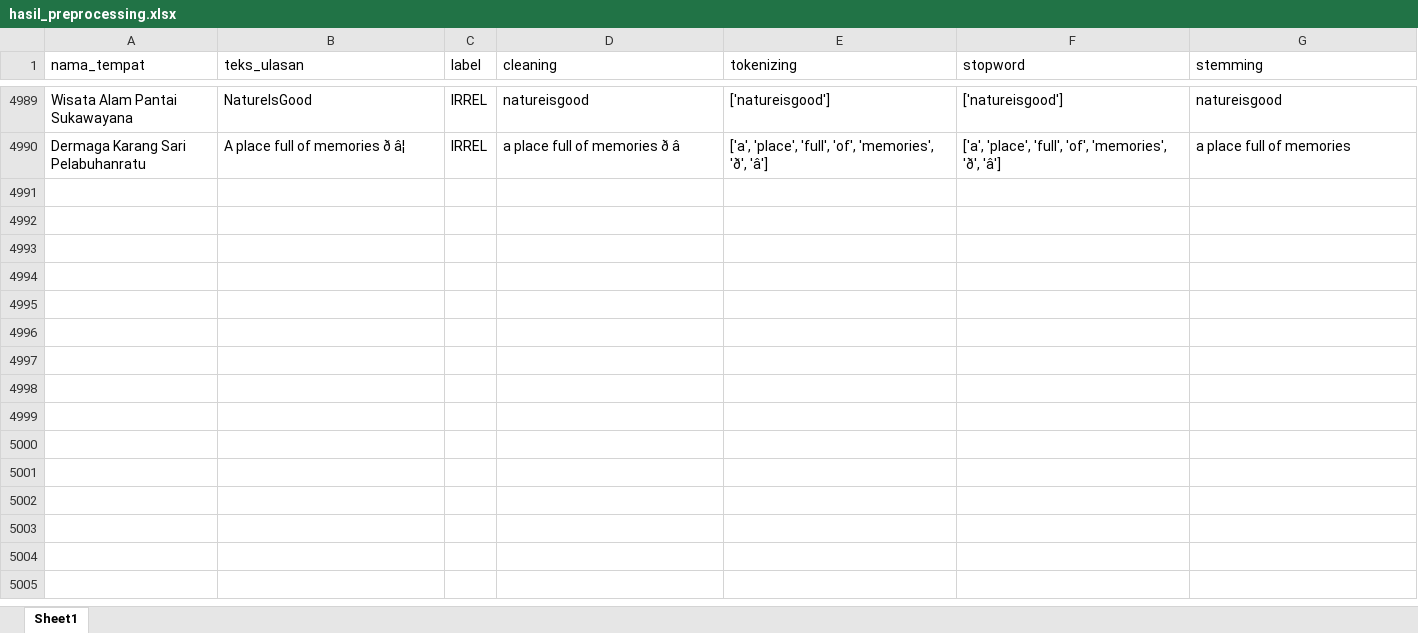
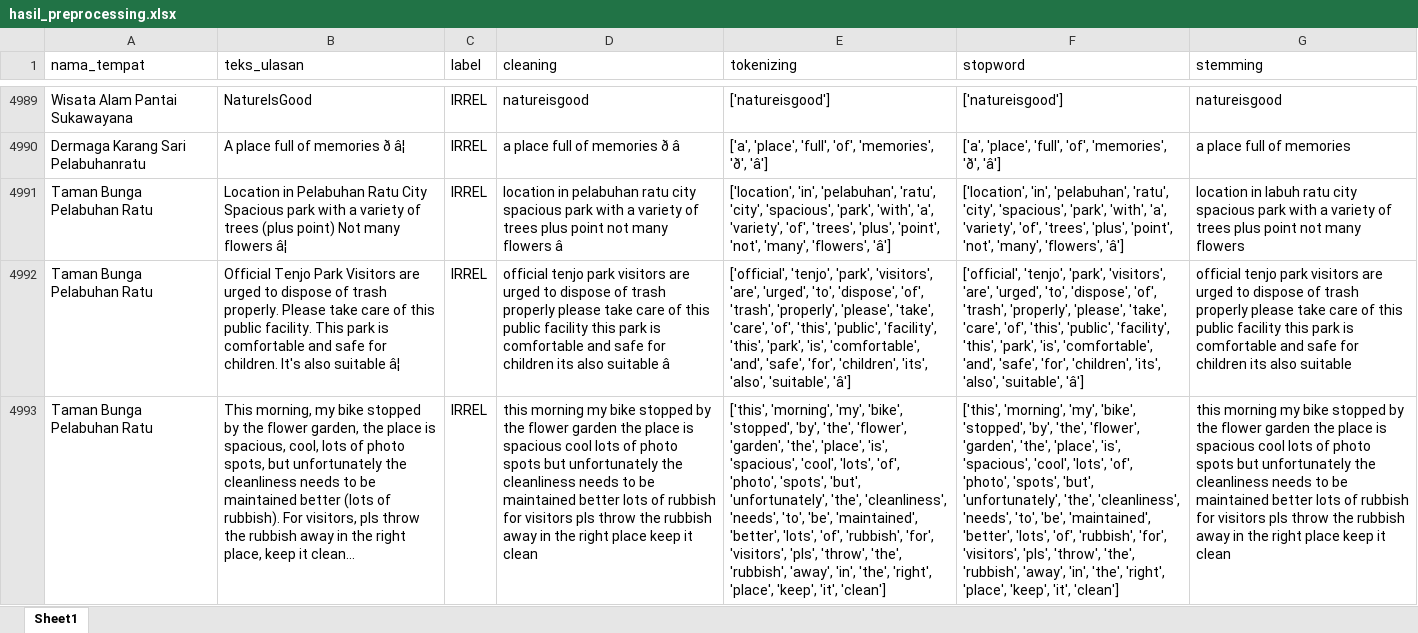
Before and after one commit to muizulrafi/skripsi-ulasan-wisata, an Excel workbook: data/preprocessing/hasil_preprocessing.xlsx, sheet Sheet1, drawn as a sheet; only a part is shown, gaps mark what is left out; values as stored, in another font and other column widths than the file's, no borders; the diff names each change by its address in the sheet, - before the commit and + after, or states it on an @@ line.

```diff
--- a/data/preprocessing/hasil_preprocessing.xlsx (sheet Sheet1)
+++ b/data/preprocessing/hasil_preprocessing.xlsx (sheet Sheet1)
+row 4991: Taman Bunga Pelabuhan Ratu | Location in Pelabuhan Ratu City Spacious park with a variety of trees (plus point) Not many flowers â¦ | IRREL | location in pelabuhan ratu city spacious park with a variety of trees plus point not many flowers â | ['location', 'in', 'pelabuhan', 'ratu', 'city', 'spacious', 'park', 'with', 'a', 'variety', 'of', 'trees', 'plus', 'point', 'not', 'many', 'flowers', 'â'] | ['location', 'in', 'pelabuhan', 'ratu', 'city', 'spacious', 'park', 'with', 'a', 'variety', 'of', 'trees', 'plus', 'point', 'not', 'many', 'flowers', 'â'] | location in labuh ratu city spacious park with a variety of trees plus point not many flowers
+row 4992: Taman Bunga Pelabuhan Ratu | Official Tenjo Park Visitors are urged to dispose of trash properly. Please take care of this public facility. This park is comfortable and safe for children. It's also suitable â¦ | IRREL | official tenjo park visitors are urged to dispose of trash properly please take care of this public facility this park is comfortable and safe for children its also suitable â | ['official', 'tenjo', 'park', 'visitors', 'are', 'urged', 'to', 'dispose', 'of', 'trash', 'properly', 'please', 'take', 'care', 'of', 'this', 'public', 'facility', 'this', 'park', 'is', 'comfortable', 'and', 'safe', 'for', 'children', 'its', 'also', 'suitable', 'â'] | ['official', 'tenjo', 'park', 'visitors', 'are', 'urged', 'to', 'dispose', 'of', 'trash', 'properly', 'please', 'take', 'care', 'of', 'this', 'public', 'facility', 'this', 'park', 'is', 'comfortable', 'and', 'safe', 'for', 'children', 'its', 'also', 'suitable', 'â'] | official tenjo park visitors are urged to dispose of trash properly please take care of this public facility this park is comfortable and safe for children its also suitable
+row 4993: Taman Bunga Pelabuhan Ratu | This morning, my bike stopped by the flower garden, the place is spacious, cool, lots of photo spots, but unfortunately the cleanliness needs to be maintained better (lots of rubbish). For visitors, pls throw the rubbish away in the right place, keep it clean... | IRREL | this morning my bike stopped by the flower garden the place is spacious cool lots of photo spots but unfortunately the cleanliness needs to be maintained better lots of rubbish for visitors pls throw the rubbish away in the right place keep it clean | ['this', 'morning', 'my', 'bike', 'stopped', 'by', 'the', 'flower', 'garden', 'the', 'place', 'is', 'spacious', 'cool', 'lots', 'of', 'photo', 'spots', 'but', 'unfortunately', 'the', 'cleanliness', 'needs', 'to', 'be', 'maintained', 'better', 'lots', 'of', 'rubbish', 'for', 'visitors', 'pls', 'throw', 'the', 'rubbish', 'away', 'in', 'the', 'right', 'place', 'keep', 'it', 'clean'] | ['this', 'morning', 'my', 'bike', 'stopped', 'by', 'the', 'flower', 'garden', 'the', 'place', 'is', 'spacious', 'cool', 'lots', 'of', 'photo', 'spots', 'but', 'unfortunately', 'the', 'cleanliness', 'needs', 'to', 'be', 'maintained', 'better', 'lots', 'of', 'rubbish', 'for', 'visitors', 'pls', 'throw', 'the', 'rubbish', 'away', 'in', 'the', 'right', 'place', 'keep', 'it', 'clean'] | this morning my bike stopped by the flower garden the place is spacious cool lots of photo spots but unfortunately the cleanliness needs to be maintained better lots of rubbish for visitors pls throw the rubbish away in the right place keep it clean
```
Also changed, not shown: data/labelling/lembar_kerja_anotator_final.xlsx, data/output/distribusi_topik.xlsx, 6 other files.
